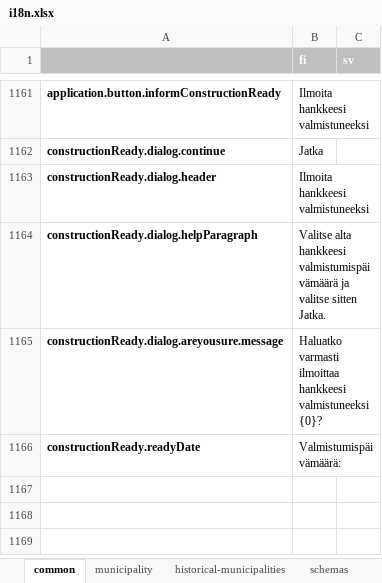
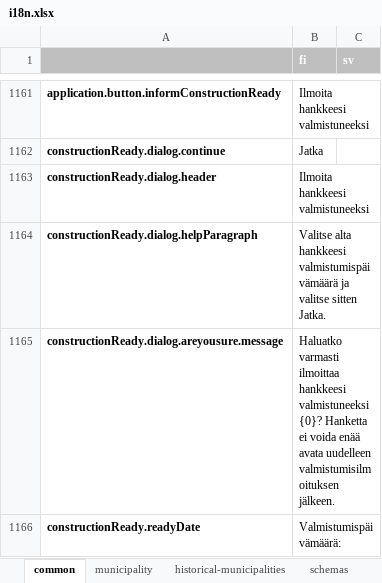
Before and after one commit to lupapiste/lupapiste, an Excel workbook: resources/i18n.xlsx, sheet common, drawn as a sheet; only a part is shown, gaps mark what is left out; values as stored, in another font and other column widths than the file's, no borders; conditional formats not drawn; the diff names each change by its address in the sheet, - before the commit and + after, or states it on an @@ line.

```diff
--- a/resources/i18n.xlsx (sheet common)
+++ b/resources/i18n.xlsx (sheet common)
-B1165 (fi): …valmistuneeksi {0}?
+B1165 (fi): …valmistuneeksi {0}? Hanketta ei voida enää avata uudelleen valmistumisilmoituksen jälkeen.
```
Also changed, not shown: sheet schemas, 1 other file.
